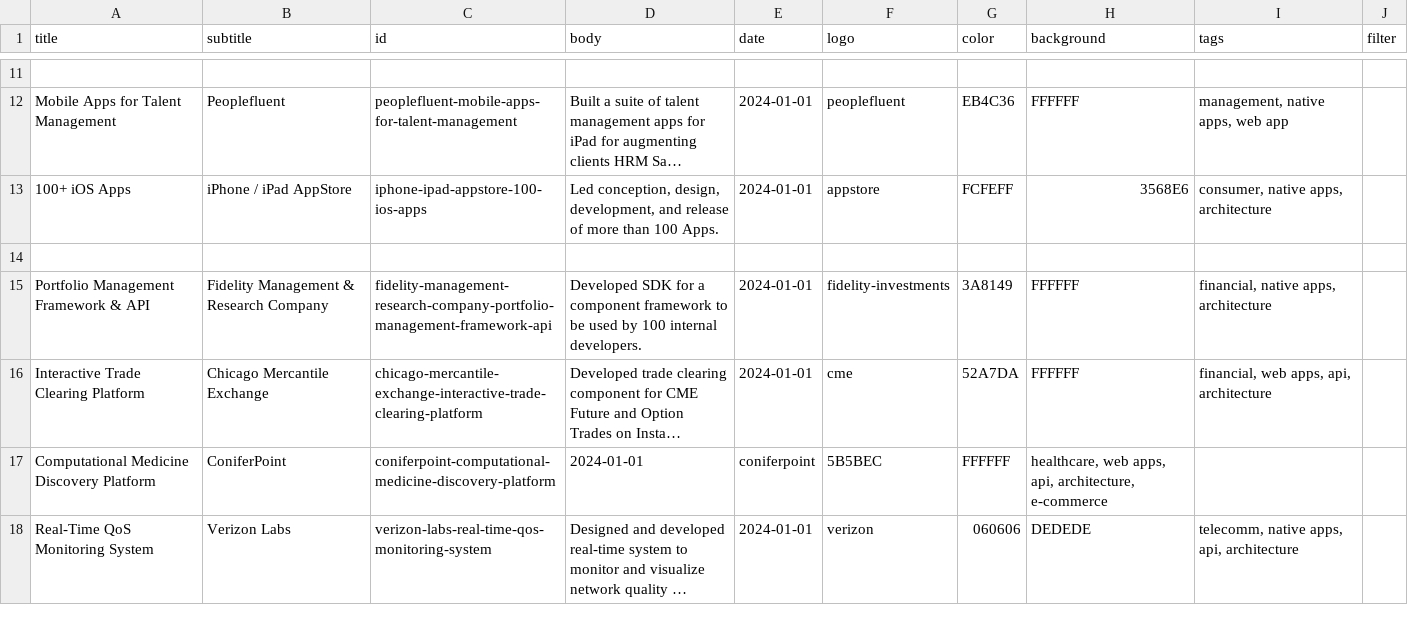
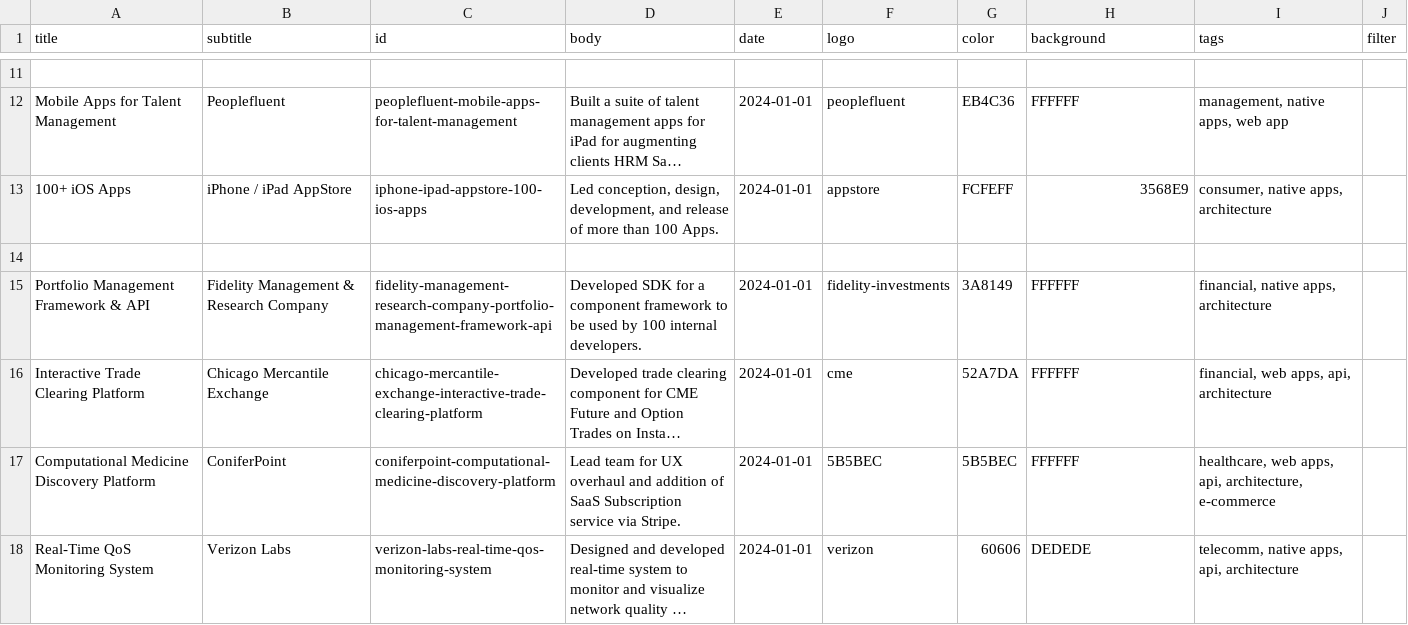
Before and after one commit to fnayeri/farshad.io, a CSV file: _data/portfolio.csv, drawn as a sheet; only a part is shown, gaps mark what is left out; long unchanged cells end in …; the diff names each change by its address in the sheet, - before the commit and + after, or states it on an @@ line.

```diff
--- a/_data/portfolio.csv
+++ b/_data/portfolio.csv
-H13 (background): 3568E6
+H13 (background): 3568E9
-D17 (body): 2024-01-01
+D17 (body): Lead team for UX overhaul and addition of SaaS Subscription service via Stripe.
-E17 (date): coniferpoint
+E17 (date): 2024-01-01
-G17 (color): FFFFFF
+G17 (color): 5B5BEC
-H17 (background): healthcare, web apps, api, architecture, e-commerce
+H17 (background): FFFFFF
-I17 (tags): (empty)
+I17 (tags): healthcare, web apps, api, architecture, e-commerce
-G18 (color): 060606
+G18 (color): 60606
```
Also changed, not shown: 1 other file.
